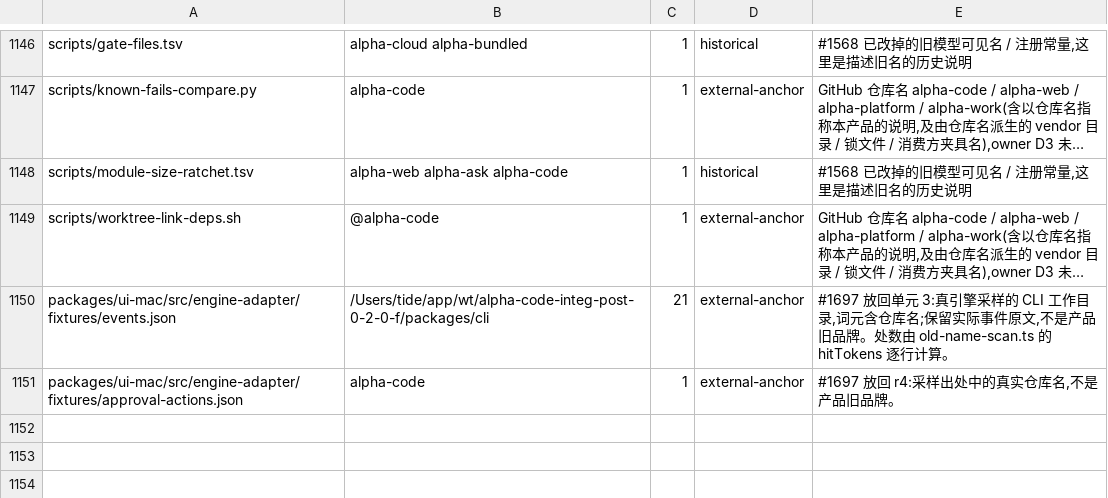
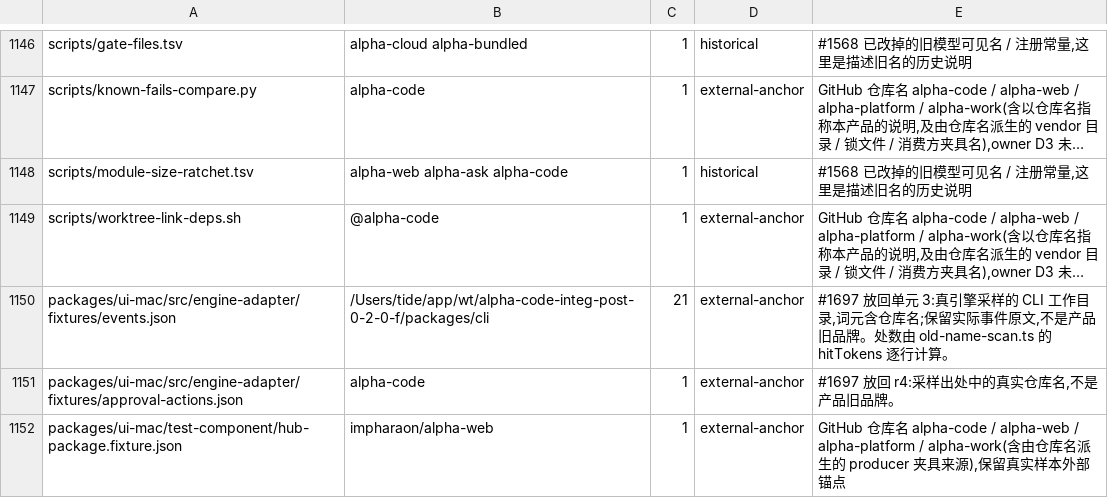
Before and after one commit to impharaon/alpha-code, a TSV file: scripts/old-name-exceptions.tsv, drawn as a sheet; only a part is shown, gaps mark what is left out; long unchanged cells end in …; the diff names each change by its address in the sheet, - before the commit and + after, or states it on an @@ line.

```diff
--- a/scripts/old-name-exceptions.tsv
+++ b/scripts/old-name-exceptions.tsv
+row 1152: packages/ui-mac/test-component/hub-package.fixture.json | impharaon/alpha-web | 1 | external-anchor | GitHub 仓库名 alpha-code / alpha-web / alpha-platform / alpha-work(含由仓库名派生的 producer 夹具来源),保留真实样本外部锚点
```
Also changed, not shown: scripts/gate-files.tsv, 6 other files.
